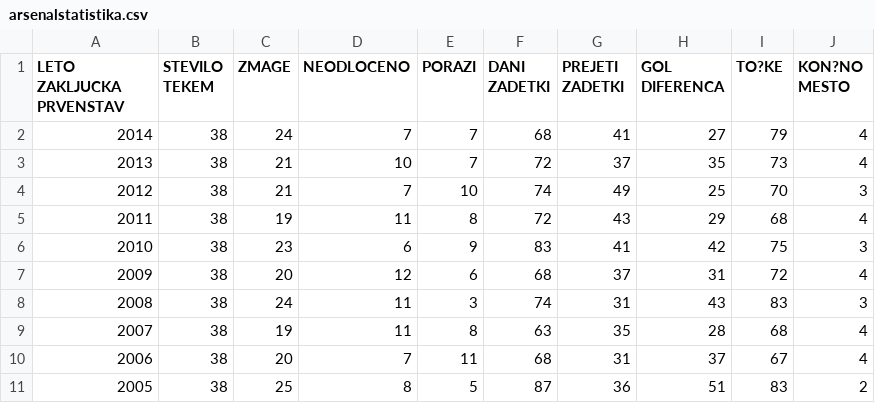
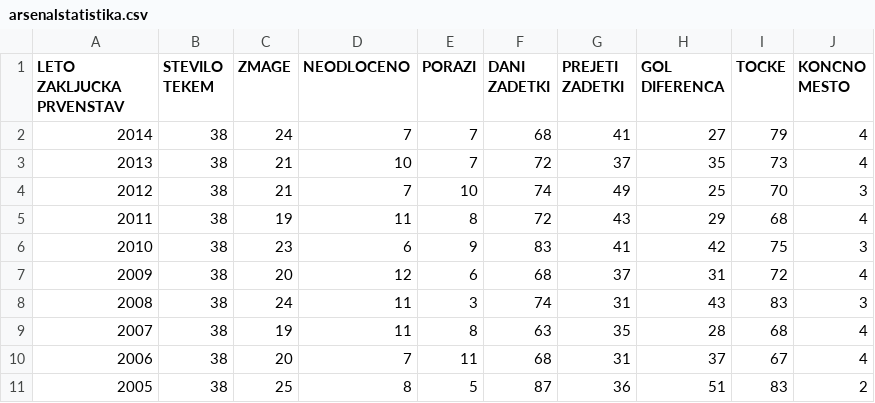
Before and after one commit to Zulkinho/APPR-2014-15, a CSV file: podatki/arsenalstatistika.csv, drawn as a sheet.

```diff
--- a/podatki/arsenalstatistika.csv
+++ b/podatki/arsenalstatistika.csv
@@ -1,2 +1,2 @@
-LETO ZAKLJUCKA PRVENSTAV,STEVILO TEKEM,ZMAGE,NEODLOCENO,PORAZI,DANI ZADETKI,PREJETI ZADETKI,GOL DIFERENCA,TO?KE,KON?NO MESTO
+LETO ZAKLJUCKA PRVENSTAV,STEVILO TEKEM,ZMAGE,NEODLOCENO,PORAZI,DANI ZADETKI,PREJETI ZADETKI,GOL DIFERENCA,TOCKE,KONCNO MESTO
 2014,38,24,7,7,68,41,27,79,4
```
Also changed, not shown: 1 other file.
